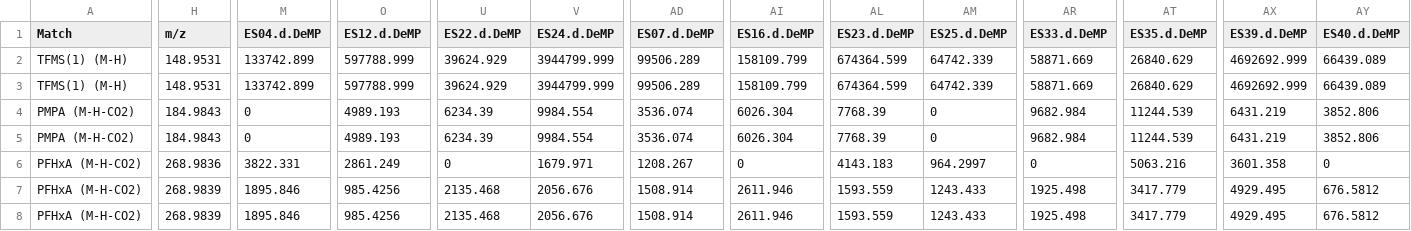
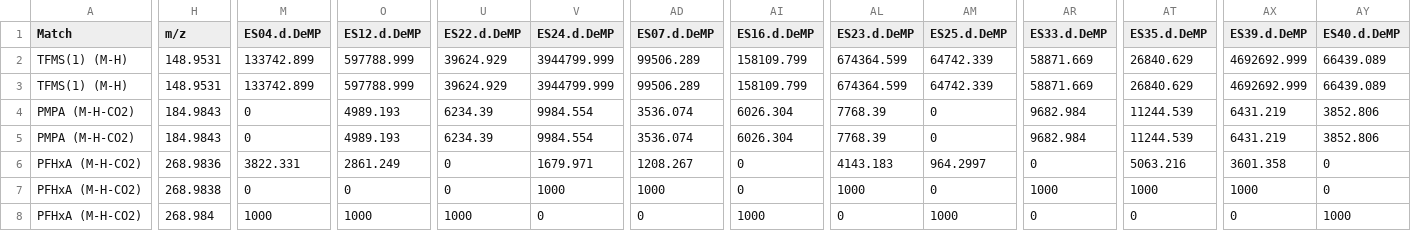
Before and after one commit to greg1d/PFAS-IMplementor-for-Mass-Spectrometry--PIMMS-, a CSV file: duplicate row removal testing - Copy.csv, drawn as a sheet; only a part is shown, gaps mark what is left out; the diff covers the shown part only; the diff names each change by its address in the sheet, - before the commit and + after, or states it on an @@ line.

```diff
--- a/duplicate row removal testing - Copy.csv
+++ b/duplicate row removal testing - Copy.csv
-H7 (m/z): 268.9839
+H7 (m/z): 268.9838
-M7 (ES04.d.DeMP): 1895.846
+M7 (ES04.d.DeMP): 0
-O7 (ES12.d.DeMP): 985.4256
+O7 (ES12.d.DeMP): 0
-U7 (ES22.d.DeMP): 2135.468
+U7 (ES22.d.DeMP): 0
-V7 (ES24.d.DeMP): 2056.676
+V7 (ES24.d.DeMP): 1000
-AD7 (ES07.d.DeMP): 1508.914
+AD7 (ES07.d.DeMP): 1000
-AI7 (ES16.d.DeMP): 2611.946
+AI7 (ES16.d.DeMP): 0
-AL7 (ES23.d.DeMP): 1593.559
+AL7 (ES23.d.DeMP): 1000
-AM7 (ES25.d.DeMP): 1243.433
+AM7 (ES25.d.DeMP): 0
-AR7 (ES33.d.DeMP): 1925.498
+AR7 (ES33.d.DeMP): 1000
-AT7 (ES35.d.DeMP): 3417.779
+AT7 (ES35.d.DeMP): 1000
-AX7 (ES39.d.DeMP): 4929.495
+AX7 (ES39.d.DeMP): 1000
-AY7 (ES40.d.DeMP): 676.5812
+AY7 (ES40.d.DeMP): 0
-H8 (m/z): 268.9839
+H8 (m/z): 268.984
-M8 (ES04.d.DeMP): 1895.846
+M8 (ES04.d.DeMP): 1000
-O8 (ES12.d.DeMP): 985.4256
+O8 (ES12.d.DeMP): 1000
-U8 (ES22.d.DeMP): 2135.468
+U8 (ES22.d.DeMP): 1000
-V8 (ES24.d.DeMP): 2056.676
+V8 (ES24.d.DeMP): 0
-AD8 (ES07.d.DeMP): 1508.914
+AD8 (ES07.d.DeMP): 0
-AI8 (ES16.d.DeMP): 2611.946
+AI8 (ES16.d.DeMP): 1000
-AL8 (ES23.d.DeMP): 1593.559
+AL8 (ES23.d.DeMP): 0
-AM8 (ES25.d.DeMP): 1243.433
+AM8 (ES25.d.DeMP): 1000
-AR8 (ES33.d.DeMP): 1925.498
+AR8 (ES33.d.DeMP): 0
-AT8 (ES35.d.DeMP): 3417.779
+AT8 (ES35.d.DeMP): 0
-AX8 (ES39.d.DeMP): 4929.495
+AX8 (ES39.d.DeMP): 0
-AY8 (ES40.d.DeMP): 676.5812
+AY8 (ES40.d.DeMP): 1000
```
Also changed, not shown: 30 edited cells elsewhere in this file, 2 other files.
